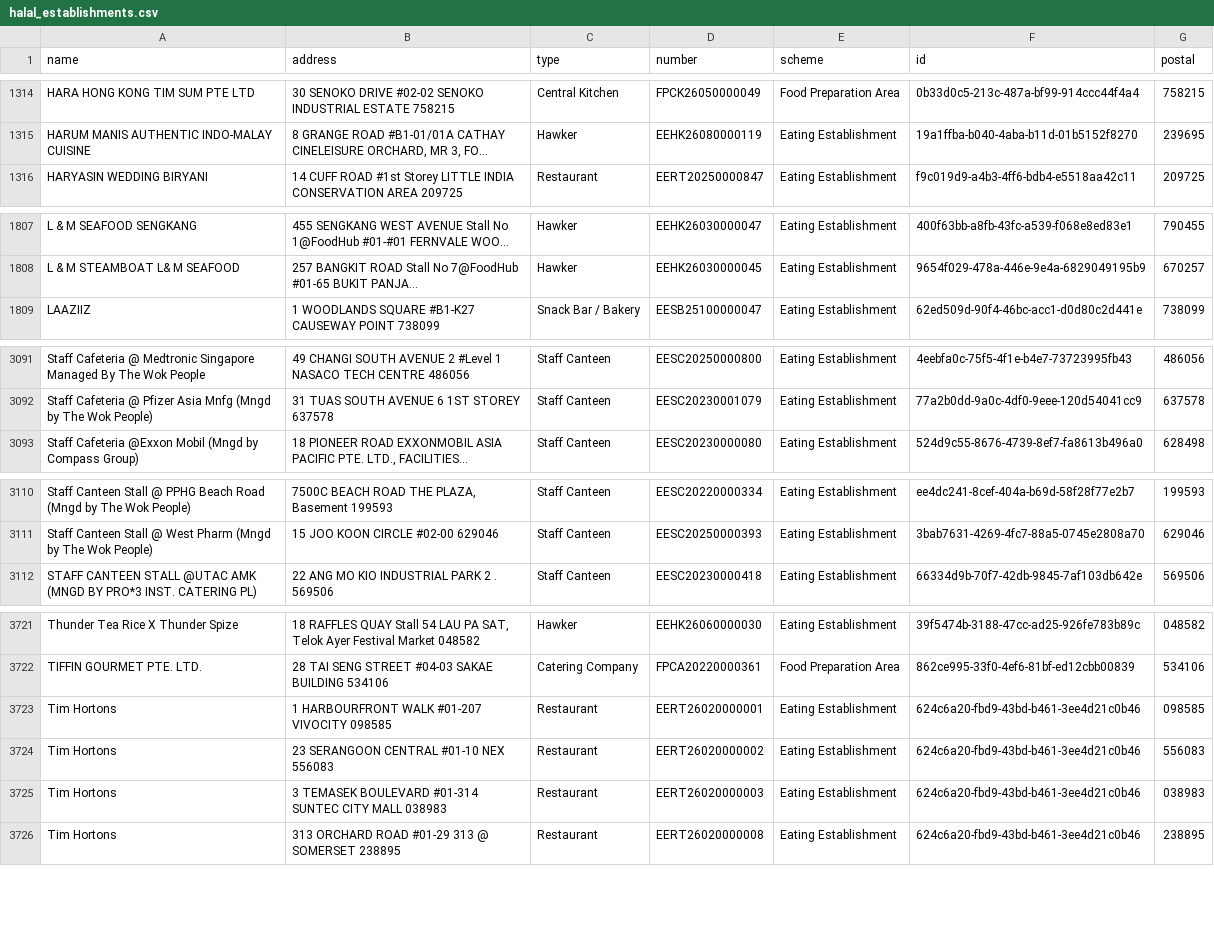
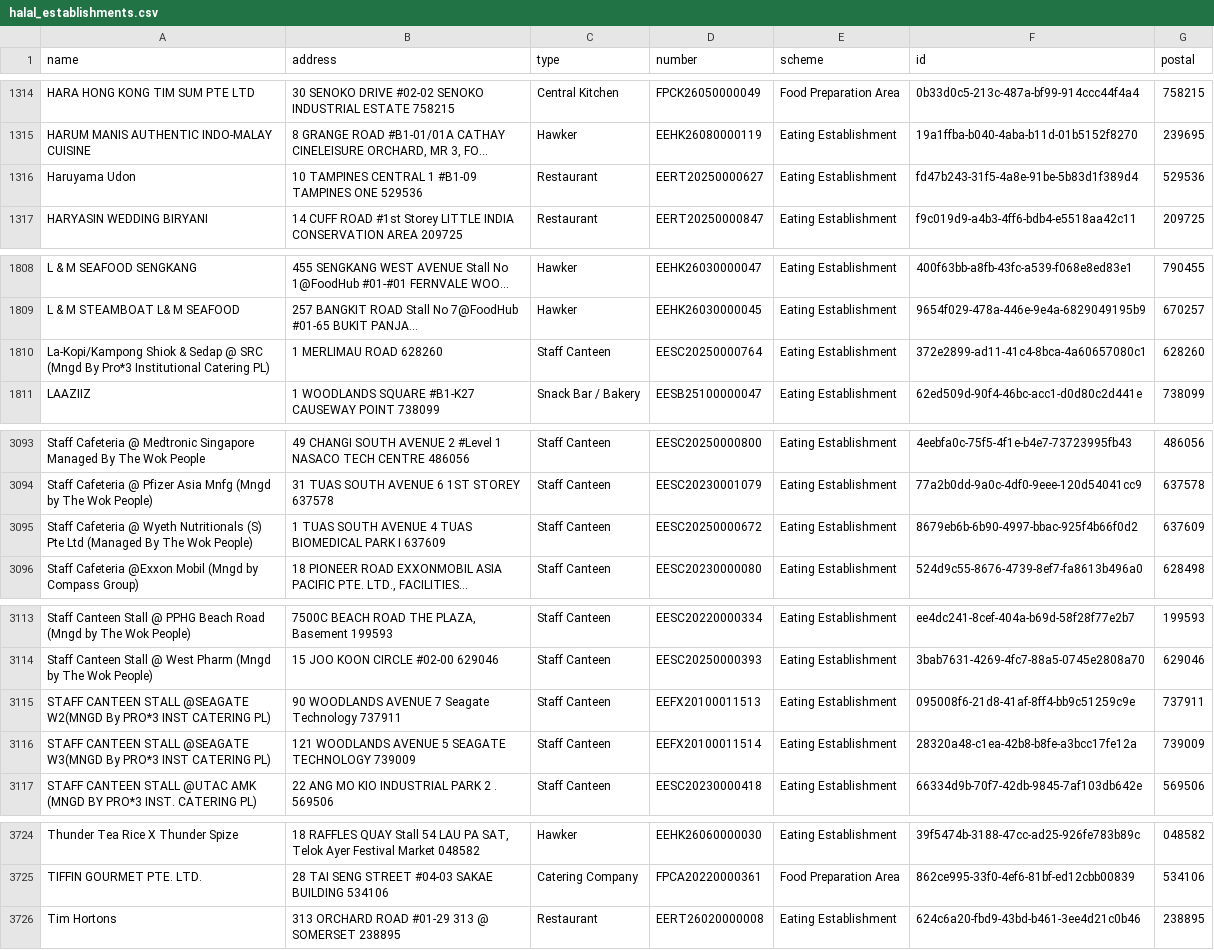
Before and after one commit to zootato/singapore-halal-establishments, a CSV file: halal_establishments.csv, drawn as a sheet; only a part is shown, gaps mark what is left out; long unchanged cells end in …; removed rows and columns are numbered as before the commit, all else as after; the diff covers the shown part only; the diff names each change by its address in the sheet, - before the commit and + after, or states it on an @@ line.

```diff
--- a/halal_establishments.csv
+++ b/halal_establishments.csv
+row 1316: Haruyama Udon | 10 TAMPINES CENTRAL 1 #B1-09 TAMPINES ONE 529536 | Restaurant | EERT20250000627 | Eating Establishment | fd47b243-31f5-4a8e-91be-5b83d1f389d4 | 529536
+row 1810: La-Kopi/Kampong Shiok & Sedap @ SRC (Mngd By Pro*3 Institutional Catering PL) | 1 MERLIMAU ROAD 628260 | Staff Canteen | EESC20250000764 | Eating Establishment | 372e2899-ad11-41c4-8bca-4a60657080c1 | 628260
+row 3095: Staff Cafeteria @ Wyeth Nutritionals (S) Pte Ltd (Managed By The Wok People) | 1 TUAS SOUTH AVENUE 4 TUAS BIOMEDICAL PARK I 637609 | Staff Canteen | EESC20250000672 | Eating Establishment | 8679eb6b-6b90-4997-bbac-925f4b66f0d2 | 637609
+row 3115: STAFF CANTEEN STALL @SEAGATE W2(MNGD By PRO*3 INST CATERING PL) | 90 WOODLANDS AVENUE 7 Seagate Technology 737911 | Staff Canteen | EEFX20100011513 | Eating Establishment | 095008f6-21d8-41af-8ff4-bb9c51259c9e | 737911
+row 3116: STAFF CANTEEN STALL @SEAGATE W3(MNGD By PRO*3 INST CATERING PL) | 121 WOODLANDS AVENUE 5 SEAGATE TECHNOLOGY 739009 | Staff Canteen | EEFX20100011514 | Eating Establishment | 28320a48-c1ea-42b8-b8fe-a3bcc17fe12a | 739009
-row 3723: Tim Hortons | 1 HARBOURFRONT WALK #01-207 VIVOCITY 098585 | Restaurant | EERT26020000001 | Eating Establishment | 624c6a20-fbd9-43bd-b461-3ee4d21c0b46 | 098585
-row 3724: Tim Hortons | 23 SERANGOON CENTRAL #01-10 NEX 556083 | Restaurant | EERT26020000002 | Eating Establishment | 624c6a20-fbd9-43bd-b461-3ee4d21c0b46 | 556083
-row 3725: Tim Hortons | 3 TEMASEK BOULEVARD #01-314 SUNTEC CITY MALL 038983 | Restaurant | EERT26020000003 | Eating Establishment | 624c6a20-fbd9-43bd-b461-3ee4d21c0b46 | 038983
```
Also changed, not shown: 2 removed rows elsewhere in this file, 3 other files.
